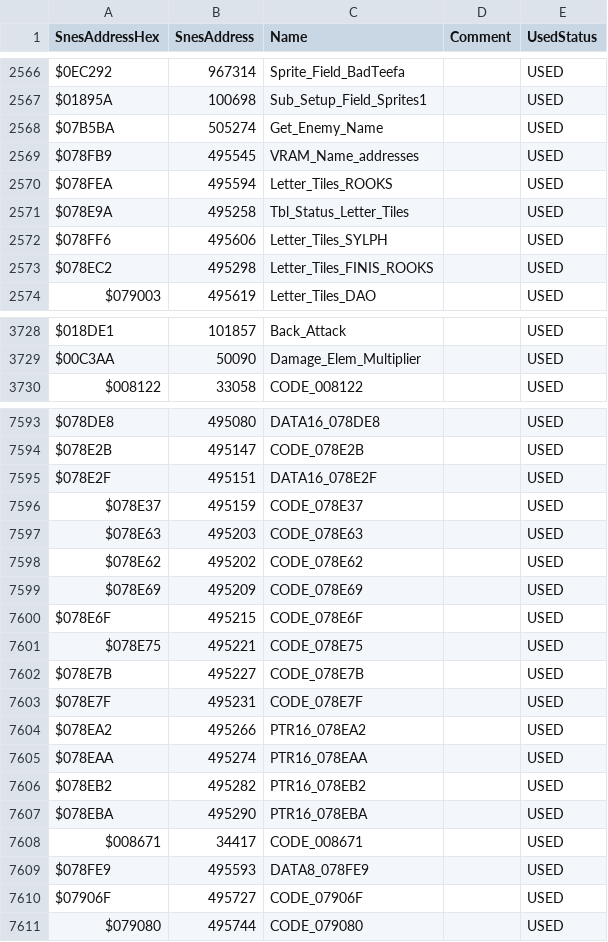
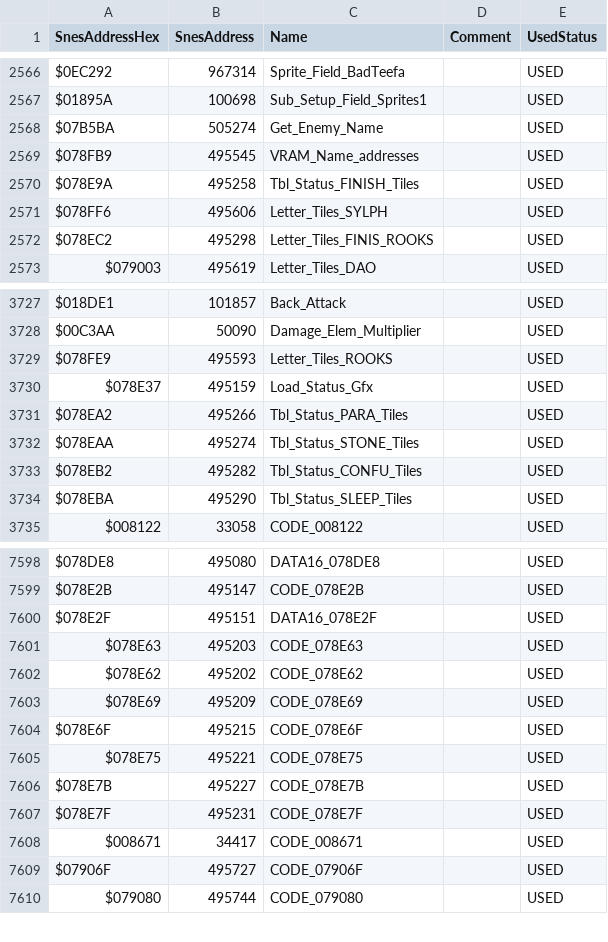
Before and after one commit to SarahShinespark/arcana-disassembly, a CSV file: all-labels.csv, drawn as a sheet; only a part is shown, gaps mark what is left out.

```diff
--- a/all-labels.csv
+++ b/all-labels.csv
@@ -2569,4 +2569,3 @@ $07B5BA,505274,Get_Enemy_Name,,USED
 $078FB9,495545,VRAM_Name_addresses,,USED
-$078FEA,495594,Letter_Tiles_ROOKS,,USED
-$078E9A,495258,Tbl_Status_Letter_Tiles,,USED
+$078E9A,495258,Tbl_Status_FINISH_Tiles,,USED
 $078FF6,495606,Letter_Tiles_SYLPH,,USED
@@ -3729,2 +3728,8 @@ $018DE1,101857,Back_Attack,,USED
 $00C3AA,50090,Damage_Elem_Multiplier,,USED
+$078FE9,495593,Letter_Tiles_ROOKS,,USED
+$078E37,495159,Load_Status_Gfx,,USED
+$078EA2,495266,Tbl_Status_PARA_Tiles,,USED
+$078EAA,495274,Tbl_Status_STONE_Tiles,,USED
+$078EB2,495282,Tbl_Status_CONFU_Tiles,,USED
+$078EBA,495290,Tbl_Status_SLEEP_Tiles,,USED
 $008122,33058,CODE_008122,,USED
@@ -7595,3 +7600,2 @@ $078E2B,495147,CODE_078E2B,,USED
 $078E2F,495151,DATA16_078E2F,,USED
-$078E37,495159,CODE_078E37,,USED
 $078E63,495203,CODE_078E63,,USED
@@ -7603,8 +7607,3 @@ $078E7B,495227,CODE_078E7B,,USED
 $078E7F,495231,CODE_078E7F,,USED
-$078EA2,495266,PTR16_078EA2,,USED
-$078EAA,495274,PTR16_078EAA,,USED
-$078EB2,495282,PTR16_078EB2,,USED
-$078EBA,495290,PTR16_078EBA,,USED
 $008671,34417,CODE_008671,,USED
-$078FE9,495593,DATA8_078FE9,,USED
 $07906F,495727,CODE_07906F,,USED
```
Also changed, not shown: 1 other file.
